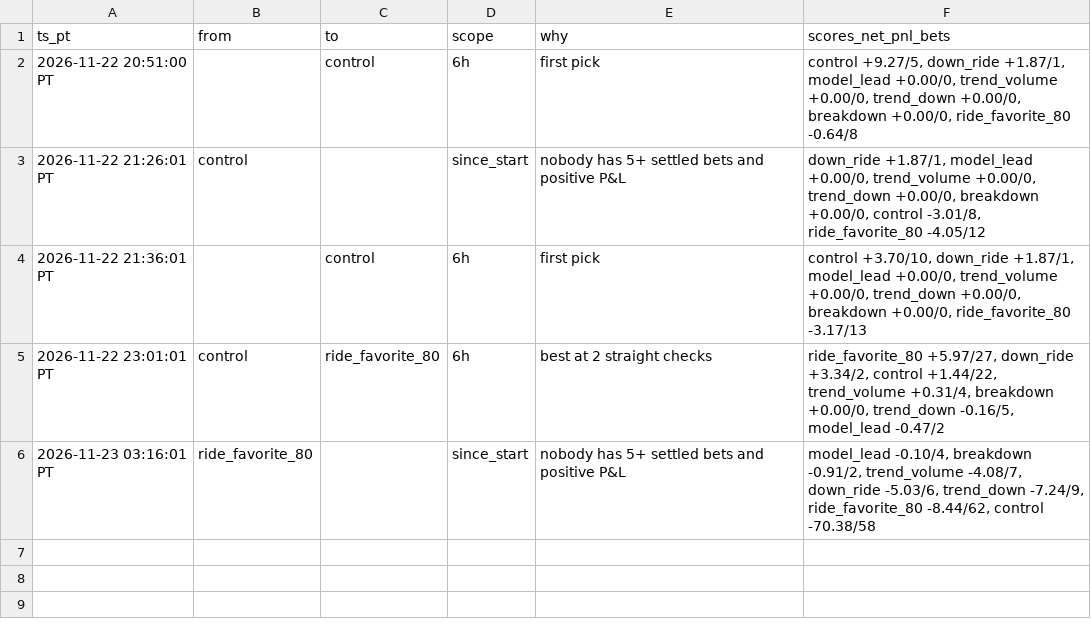
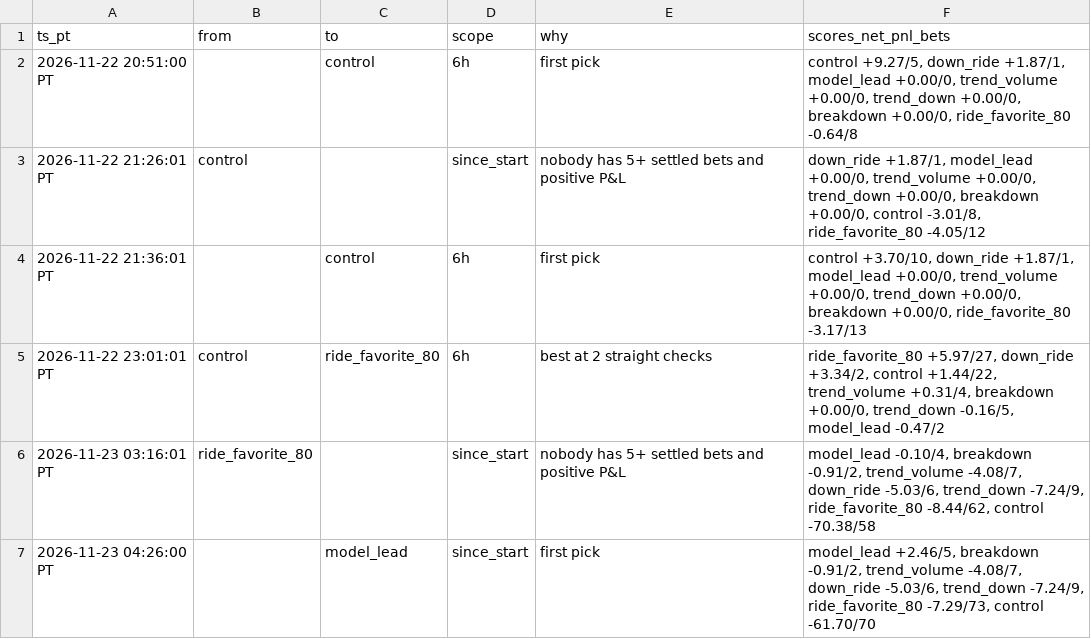
Before and after one commit to michaeldeuchar-dotcom/eth-paper-bot, a CSV file: data/week2/auto_pick_switches.csv, drawn as a sheet; the diff names each change by its address in the sheet, - before the commit and + after, or states it on an @@ line.

```diff
--- a/data/week2/auto_pick_switches.csv
+++ b/data/week2/auto_pick_switches.csv
+row 7: 2026-11-23 04:26:00 PT |  | model_lead | since_start | first pick | model_lead +2.46/5, breakdown -0.91/2, trend_volume -4.08/7, down_ride -5.03/6, trend_down -7.24/9, ride_favorite_80 -7.29/73, control -61.70/70
```
Also changed, not shown: data/week2/decisions_tail.csv, data/week2/trades_control.csv, 6 other files.
